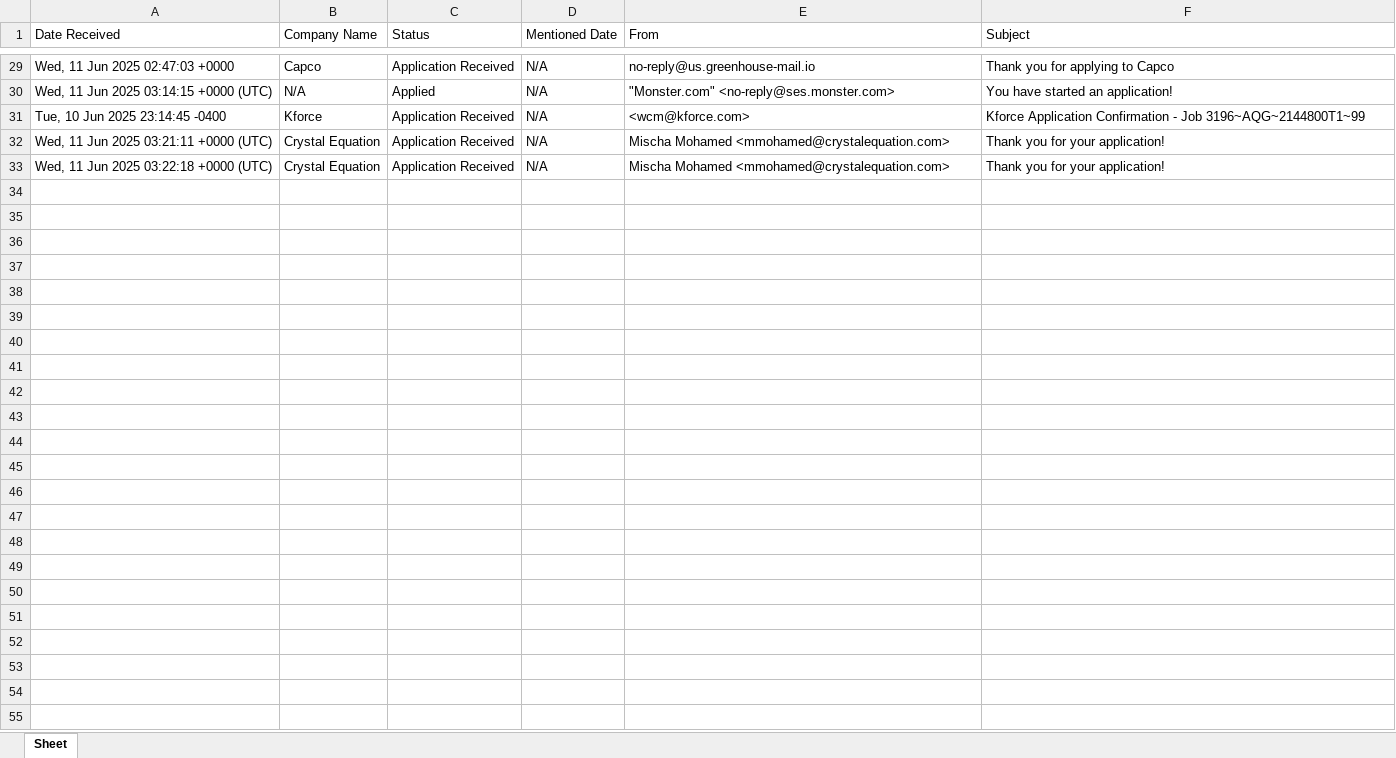
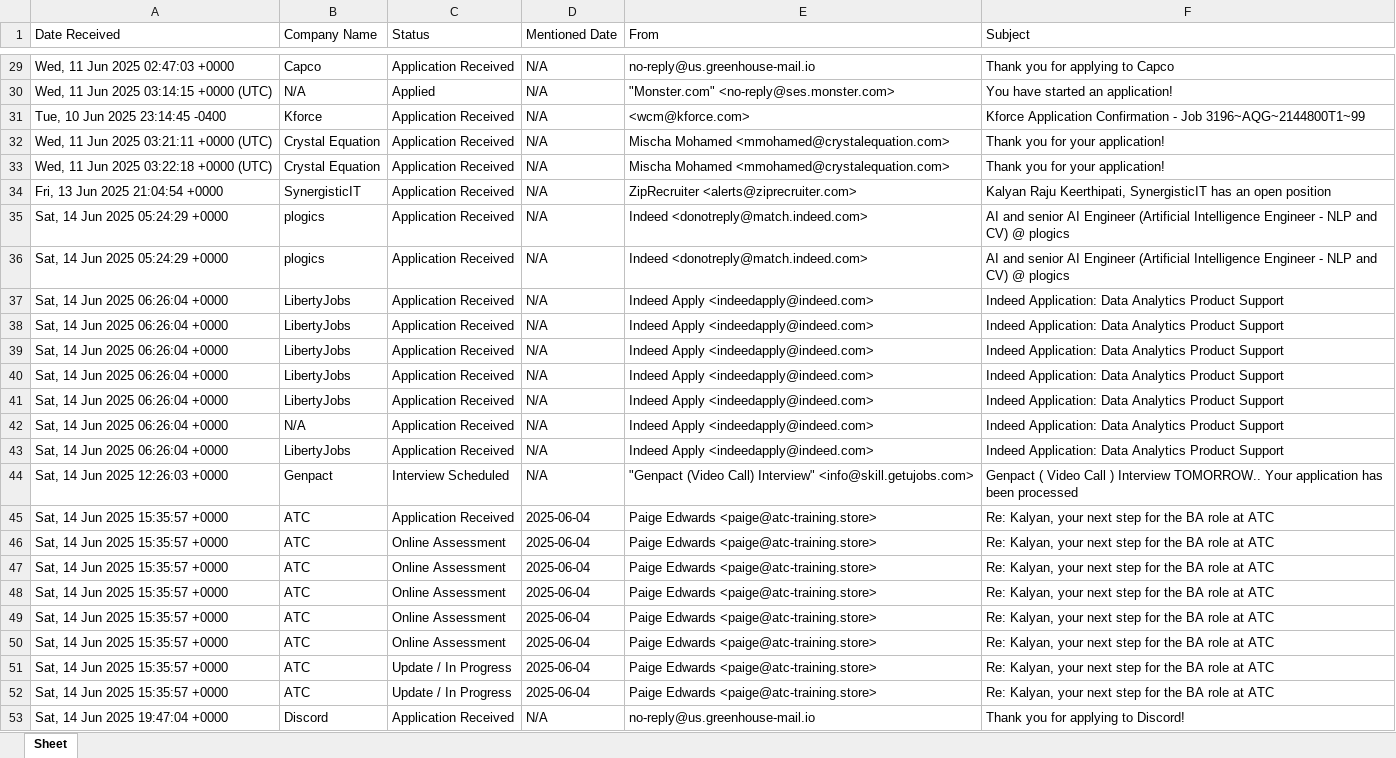
Before and after one commit to kalyan12344/DruvAI, an Excel workbook: src/backend_lc/job_application_tracker.xlsx, sheet Sheet, drawn as a sheet; only a part is shown, gaps mark what is left out; values as stored, in another font and other column widths than the file's, no borders; the diff names each change by its address in the sheet, - before the commit and + after, or states it on an @@ line.

```diff
--- a/src/backend_lc/job_application_tracker.xlsx (sheet Sheet)
+++ b/src/backend_lc/job_application_tracker.xlsx (sheet Sheet)
+row 34: Fri, 13 Jun 2025 21:04:54 +0000 | SynergisticIT | Application Received | N/A | ZipRecruiter <alerts@ziprecruiter.com> | Kalyan Raju Keerthipati, SynergisticIT has an open position
+row 35: Sat, 14 Jun 2025 05:24:29 +0000 | plogics | Application Received | N/A | Indeed <donotreply@match.indeed.com> | AI and senior AI Engineer (Artificial Intelligence Engineer - NLP and CV) @ plogics
+row 36: Sat, 14 Jun 2025 05:24:29 +0000 | plogics | Application Received | N/A | Indeed <donotreply@match.indeed.com> | AI and senior AI Engineer (Artificial Intelligence Engineer - NLP and CV) @ plogics
+row 37: Sat, 14 Jun 2025 06:26:04 +0000 | LibertyJobs | Application Received | N/A | Indeed Apply <indeedapply@indeed.com> | Indeed Application: Data Analytics Product Support
+row 38: Sat, 14 Jun 2025 06:26:04 +0000 | LibertyJobs | Application Received | N/A | Indeed Apply <indeedapply@indeed.com> | Indeed Application: Data Analytics Product Support
+row 39: Sat, 14 Jun 2025 06:26:04 +0000 | LibertyJobs | Application Received | N/A | Indeed Apply <indeedapply@indeed.com> | Indeed Application: Data Analytics Product Support
+row 40: Sat, 14 Jun 2025 06:26:04 +0000 | LibertyJobs | Application Received | N/A | Indeed Apply <indeedapply@indeed.com> | Indeed Application: Data Analytics Product Support
+row 41: Sat, 14 Jun 2025 06:26:04 +0000 | LibertyJobs | Application Received | N/A | Indeed Apply <indeedapply@indeed.com> | Indeed Application: Data Analytics Product Support
+row 42: Sat, 14 Jun 2025 06:26:04 +0000 | N/A | Application Received | N/A | Indeed Apply <indeedapply@indeed.com> | Indeed Application: Data Analytics Product Support
+row 43: Sat, 14 Jun 2025 06:26:04 +0000 | LibertyJobs | Application Received | N/A | Indeed Apply <indeedapply@indeed.com> | Indeed Application: Data Analytics Product Support
+row 44: Sat, 14 Jun 2025 12:26:03 +0000 | Genpact | Interview Scheduled | N/A | "Genpact (Video Call) Interview" <info@skill.getujobs.com> | Genpact ( Video Call ) Interview TOMORROW.. Your application has been processed
+row 45: Sat, 14 Jun 2025 15:35:57 +0000 | ATC | Application Received | 2025-06-04 | Paige Edwards <paige@atc-training.store> | Re: Kalyan, your next step for the BA role at ATC
+row 46: Sat, 14 Jun 2025 15:35:57 +0000 | ATC | Online Assessment | 2025-06-04 | Paige Edwards <paige@atc-training.store> | Re: Kalyan, your next step for the BA role at ATC
+row 47: Sat, 14 Jun 2025 15:35:57 +0000 | ATC | Online Assessment | 2025-06-04 | Paige Edwards <paige@atc-training.store> | Re: Kalyan, your next step for the BA role at ATC
+row 48: Sat, 14 Jun 2025 15:35:57 +0000 | ATC | Online Assessment | 2025-06-04 | Paige Edwards <paige@atc-training.store> | Re: Kalyan, your next step for the BA role at ATC
+row 49: Sat, 14 Jun 2025 15:35:57 +0000 | ATC | Online Assessment | 2025-06-04 | Paige Edwards <paige@atc-training.store> | Re: Kalyan, your next step for the BA role at ATC
+row 50: Sat, 14 Jun 2025 15:35:57 +0000 | ATC | Online Assessment | 2025-06-04 | Paige Edwards <paige@atc-training.store> | Re: Kalyan, your next step for the BA role at ATC
+row 51: Sat, 14 Jun 2025 15:35:57 +0000 | ATC | Update / In Progress | 2025-06-04 | Paige Edwards <paige@atc-training.store> | Re: Kalyan, your next step for the BA role at ATC
+row 52: Sat, 14 Jun 2025 15:35:57 +0000 | ATC | Update / In Progress | 2025-06-04 | Paige Edwards <paige@atc-training.store> | Re: Kalyan, your next step for the BA role at ATC
+row 53: Sat, 14 Jun 2025 19:47:04 +0000 | Discord | Application Received | N/A | no-reply@us.greenhouse-mail.io | Thank you for applying to Discord!
```
Also changed, not shown: 48 other files.
